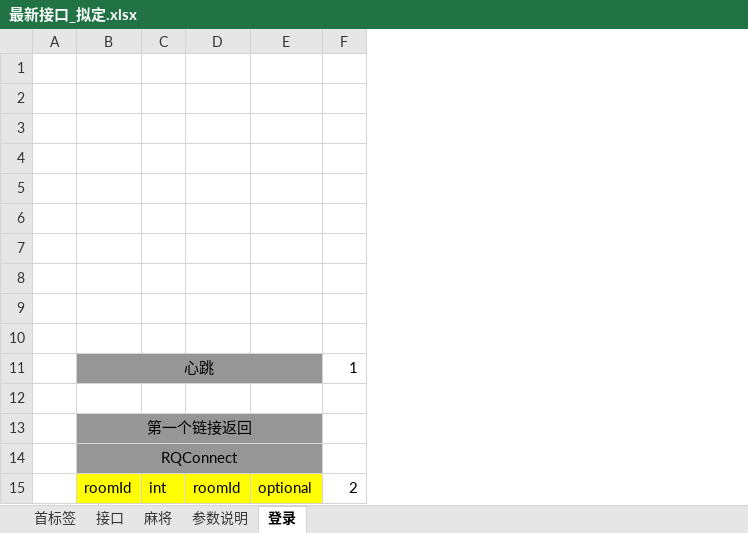
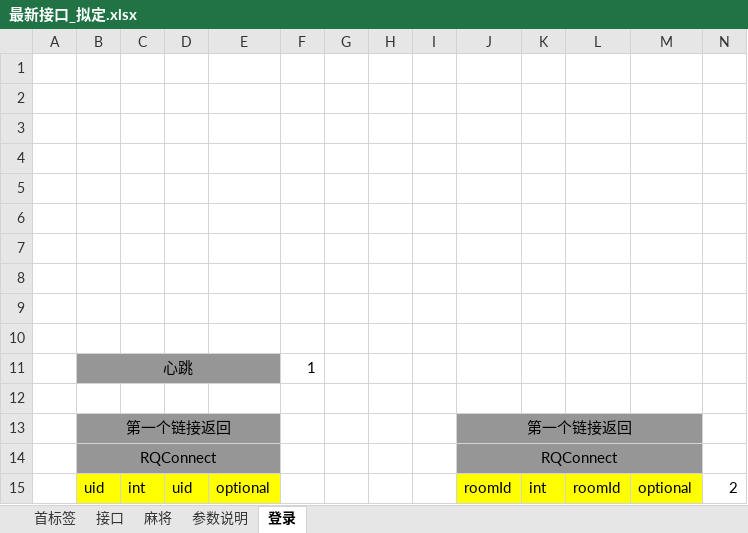
Before and after one commit to leroyBoys/LGameQiPai, an Excel workbook: doc/最新接口_拟定.xlsx, sheet 登录, drawn as a sheet; values as stored, in another font and other column widths than the file's, no borders; removed rows and columns are numbered as before the commit, all else as after; the diff names each change by its address in the sheet, - before the commit and + after, or states it on an @@ line.

```diff
--- a/doc/最新接口_拟定.xlsx (sheet 登录)
+++ b/doc/最新接口_拟定.xlsx (sheet 登录)
+column B, rows 11-15: 心跳 |  | 第一个链接返回 | RQConnect | uid
+column C, row 15: int
+column D, row 15: uid
+column E, row 15: optional
+column F, row 11: 1
+column G, empty
+column H, empty
+column I, empty
-J11: 心跳
+J11: (empty)
-J11:M11 fill: #969696
+J11:M11 fill: none
-B11:E11 merged
-N11: 1
+N11: (empty)
```
Also changed, not shown: sheet 麻将, 22 other files.
